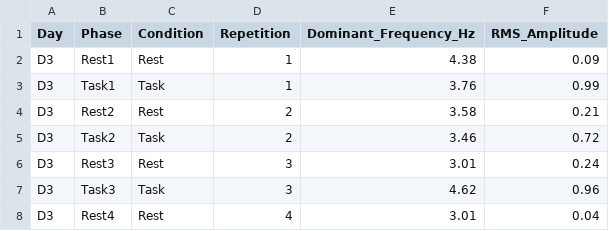
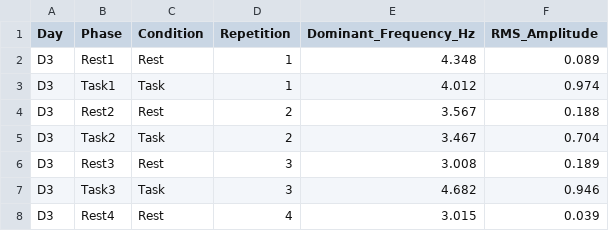
Before and after one commit to zemmahisofi-byte/Projet_R_Python, a CSV file: Projet_python/data/processed_data/results_day3.csv, drawn as a sheet.

Commit message:
merged dataframe for R analysis, the end of Python analysis

```diff
--- a/Projet_python/data/processed_data/results_day3.csv
+++ b/Projet_python/data/processed_data/results_day3.csv
@@ -1,8 +1,8 @@
 Day,Phase,Condition,Repetition,Dominant_Frequency_Hz,RMS_Amplitude
-D3,Rest1,Rest,1,4.38,0.09
-D3,Task1,Task,1,3.76,0.99
-D3,Rest2,Rest,2,3.58,0.21
-D3,Task2,Task,2,3.46,0.72
-D3,Rest3,Rest,3,3.01,0.24
-D3,Task3,Task,3,4.62,0.96
-D3,Rest4,Rest,4,3.01,0.04
+D3,Rest1,Rest,1,4.348,0.089
+D3,Task1,Task,1,4.012,0.974
+D3,Rest2,Rest,2,3.567,0.188
+D3,Task2,Task,2,3.467,0.704
+D3,Rest3,Rest,3,3.008,0.189
+D3,Task3,Task,3,4.682,0.946
+D3,Rest4,Rest,4,3.015,0.039
```
Also changed, not shown: 2 other files.
